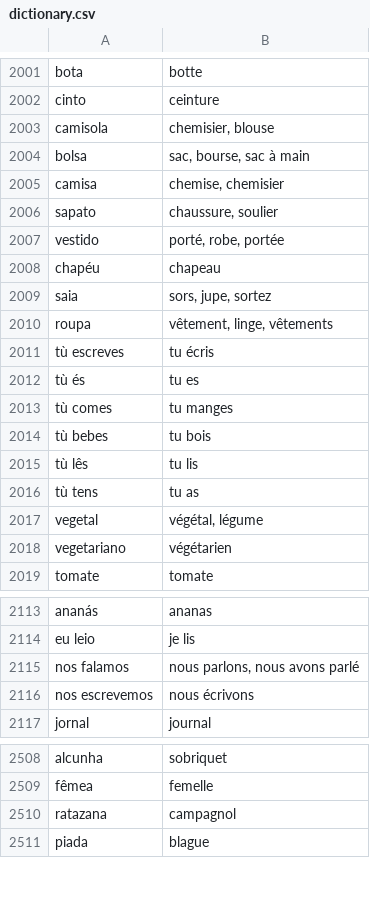
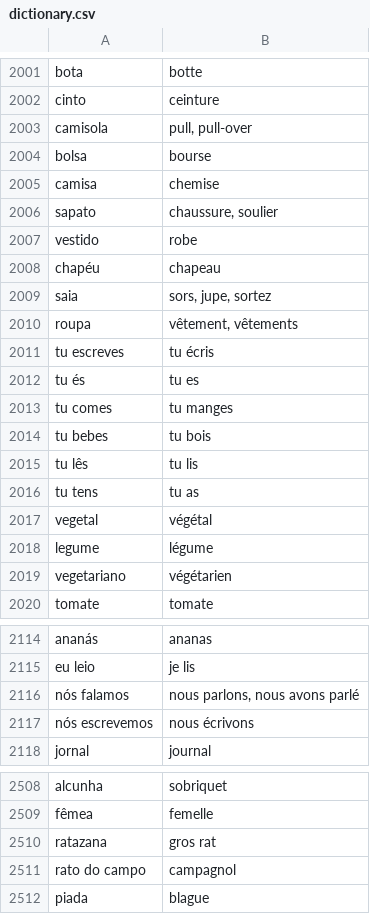
Before and after one commit to fgiannesini/Reminder, a CSV file: src/main/resources/dictionary.csv, drawn as a sheet; only a part is shown, gaps mark what is left out; the diff covers the shown part only.

Commit message:
Update dictionary

```diff
--- a/src/main/resources/dictionary.csv
+++ b/src/main/resources/dictionary.csv
@@ -2002,17 +2002,18 @@ bota;botte
 cinto;ceinture
-camisola;chemisier, blouse
-bolsa;sac, bourse, sac à main
-camisa;chemise, chemisier
+camisola;pull, pull-over
+bolsa;bourse
+camisa;chemise
 sapato;chaussure, soulier
-vestido;porté, robe, portée
+vestido;robe
 chapéu;chapeau
 saia;sors, jupe, sortez
-roupa;vêtement, linge, vêtements
-tù escreves;tu écris
-tù és;tu es
-tù comes;tu manges
-tù bebes;tu bois
-tù lês;tu lis
-tù tens;tu as
-vegetal;végétal, légume
+roupa;vêtement, vêtements
+tu escreves;tu écris
+tu és;tu es
+tu comes;tu manges
+tu bebes;tu bois
+tu lês;tu lis
+tu tens;tu as
+vegetal;végétal
+legume;légume
 vegetariano;végétarien
@@ -2114,4 +2115,4 @@ ananás;ananas
 eu leio;je lis
-nos falamos;nous parlons, nous avons parlé
-nos escrevemos;nous écrivons
+nós falamos;nous parlons, nous avons parlé
+nós escrevemos;nous écrivons
 jornal;journal
@@ -2509,3 +2509,4 @@ alcunha;sobriquet
 fêmea;femelle
-ratazana;campagnol
+ratazana;gros rat
+rato do campo;campagnol
 piada;blague
```
Also changed, not shown: 1 removed row and 11 edited cells elsewhere in this file.
